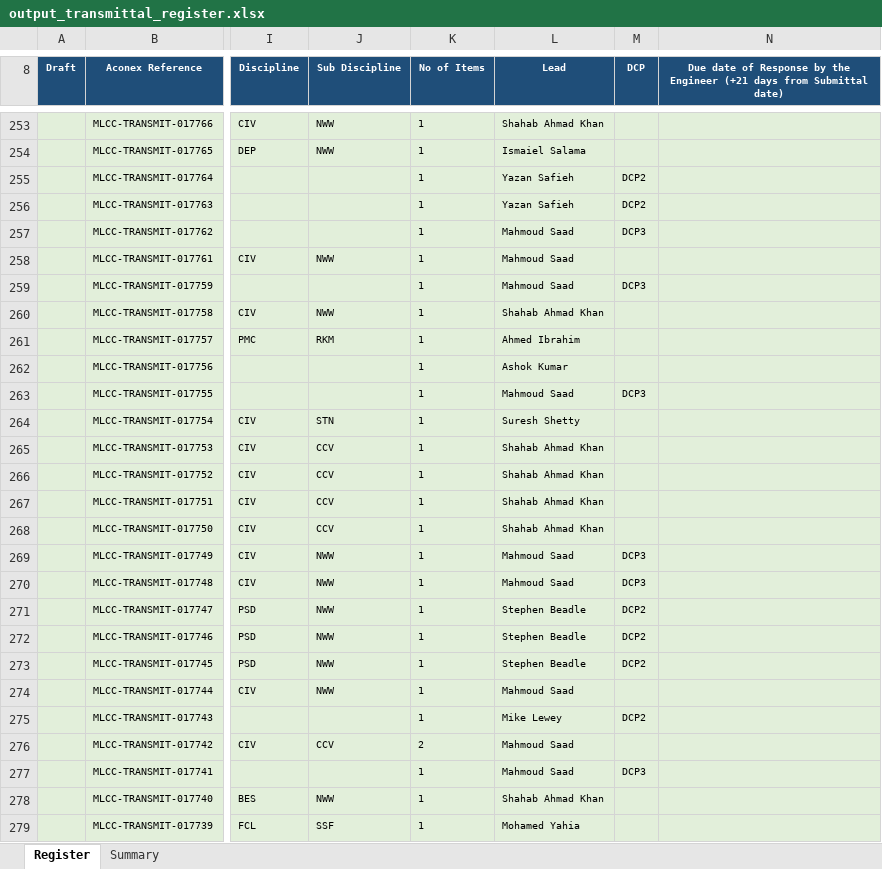
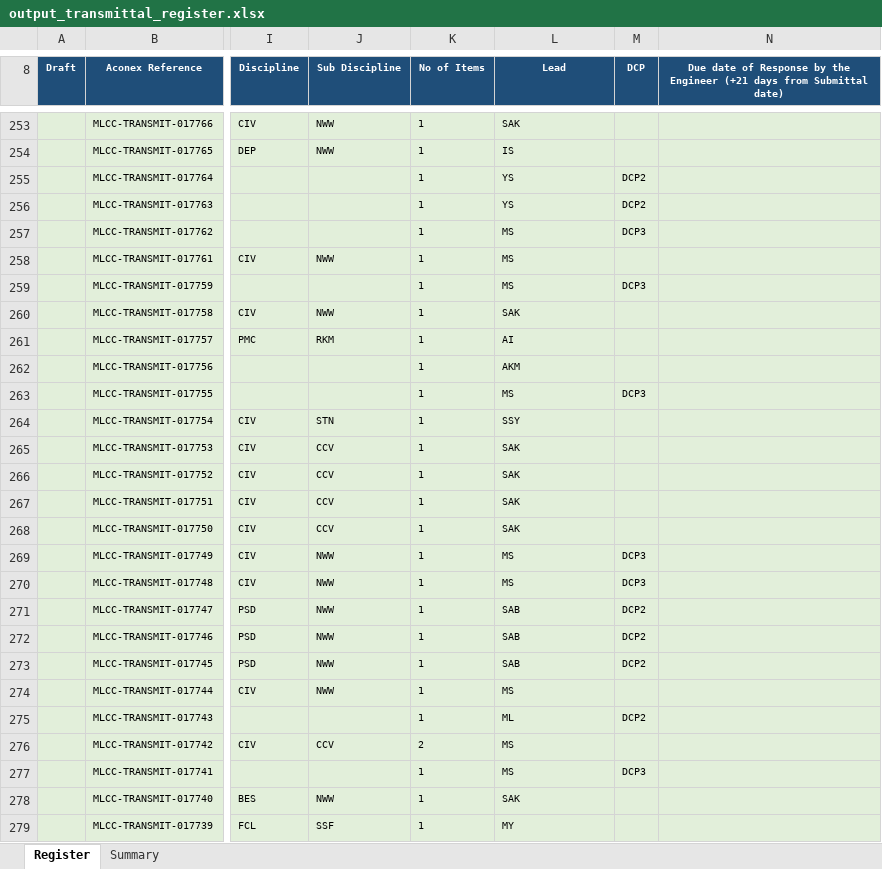
Before and after one commit to alisterwhite1/Coursiv-training-, an Excel workbook: output_transmittal_register.xlsx, sheet Register, drawn as a sheet; only a part is shown, gaps mark what is left out; values as stored, in another font and other column widths than the file's, no borders; the diff covers the shown part only; the diff names each change by its address in the sheet, - before the commit and + after, or states it on an @@ line.

```diff
--- a/output_transmittal_register.xlsx (sheet Register)
+++ b/output_transmittal_register.xlsx (sheet Register)
-L253 (Lead): Shahab Ahmad Khan
+L253 (Lead): SAK
-L254 (Lead): Ismaiel Salama
+L254 (Lead): IS
-L255:L256 (Lead): Yazan Safieh
+L255:L256 (Lead): YS
-L257:L259 (Lead): Mahmoud Saad
+L257:L259 (Lead): MS
-L260 (Lead): Shahab Ahmad Khan
+L260 (Lead): SAK
-L261 (Lead): Ahmed Ibrahim
+L261 (Lead): AI
-L262 (Lead): Ashok Kumar
+L262 (Lead): AKM
-L263 (Lead): Mahmoud Saad
+L263 (Lead): MS
-L264 (Lead): Suresh Shetty
+L264 (Lead): SSY
-L265:L268 (Lead): Shahab Ahmad Khan
+L265:L268 (Lead): SAK
-L269:L270 (Lead): Mahmoud Saad
+L269:L270 (Lead): MS
-L271:L273 (Lead): Stephen Beadle
+L271:L273 (Lead): SAB
-L274 (Lead): Mahmoud Saad
+L274 (Lead): MS
-L275 (Lead): Mike Lewey
+L275 (Lead): ML
-L276:L277 (Lead): Mahmoud Saad
+L276:L277 (Lead): MS
-L278 (Lead): Shahab Ahmad Khan
+L278 (Lead): SAK
-L279 (Lead): Mohamed Yahia
+L279 (Lead): MY
```
Also changed, not shown: 239 edited cells elsewhere in this sheet, sheet Summary, 2 other files.
